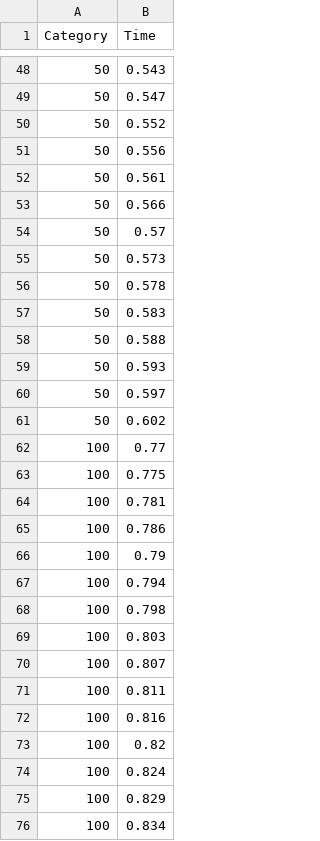
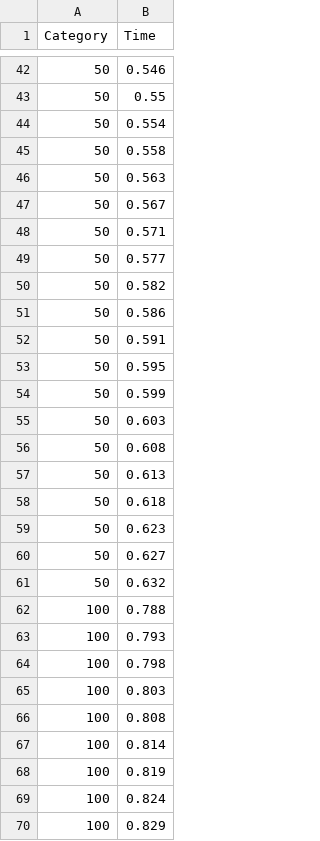
Before and after one commit to rodrigodg1/privacy-qoe-system, a CSV file: evaluation/node-fhevmjs/results_encryption.csv, drawn as a sheet; only a part is shown, gaps mark what is left out; the shorter side is filled out with more unchanged rows; the diff covers the shown part only.

Commit message:
Refactor load.js to remove unnecessary parseInt radix and update results_encryption.csv with new timing data

```diff
--- a/evaluation/node-fhevmjs/results_encryption.csv
+++ b/evaluation/node-fhevmjs/results_encryption.csv
@@ -48,27 +42,28 @@ Category,Time
-50,0.543
-50,0.547
-50,0.552
-50,0.556
-50,0.561
-50,0.566
-50,0.57
-50,0.573
-50,0.578
-50,0.583
-50,0.588
-50,0.593
-50,0.597
-50,0.602
-100,0.77
-100,0.775
-100,0.781
-100,0.786
-100,0.79
-100,0.794
+50,0.546
+50,0.55
+50,0.554
+50,0.558
+50,0.563
+50,0.567
+50,0.571
+50,0.577
+50,0.582
+50,0.586
+50,0.591
+50,0.595
+50,0.599
+50,0.603
+50,0.608
+50,0.613
+50,0.618
+50,0.623
+50,0.627
+50,0.632
+100,0.788
+100,0.793
 100,0.798
 100,0.803
-100,0.807
-100,0.811
-100,0.816
-100,0.82
+100,0.808
+100,0.814
+100,0.819
 100,0.824
```
Also changed, not shown: 11 added rows, 12 removed rows and 83 edited cells elsewhere in this file, 1 other file.
